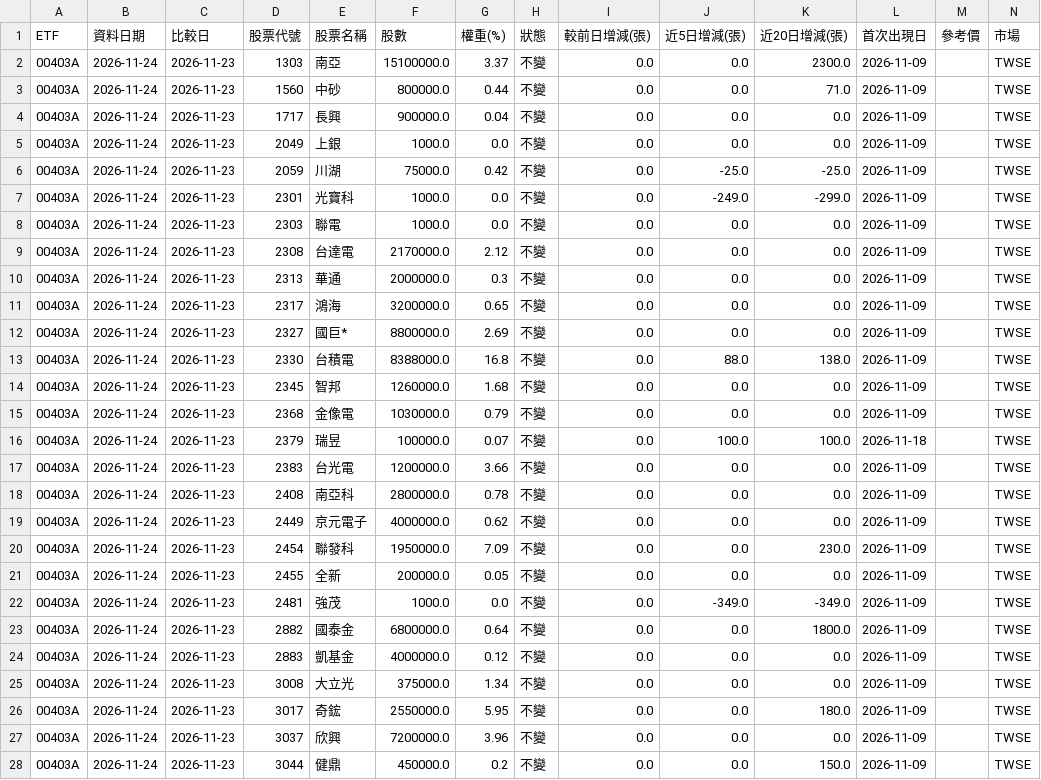
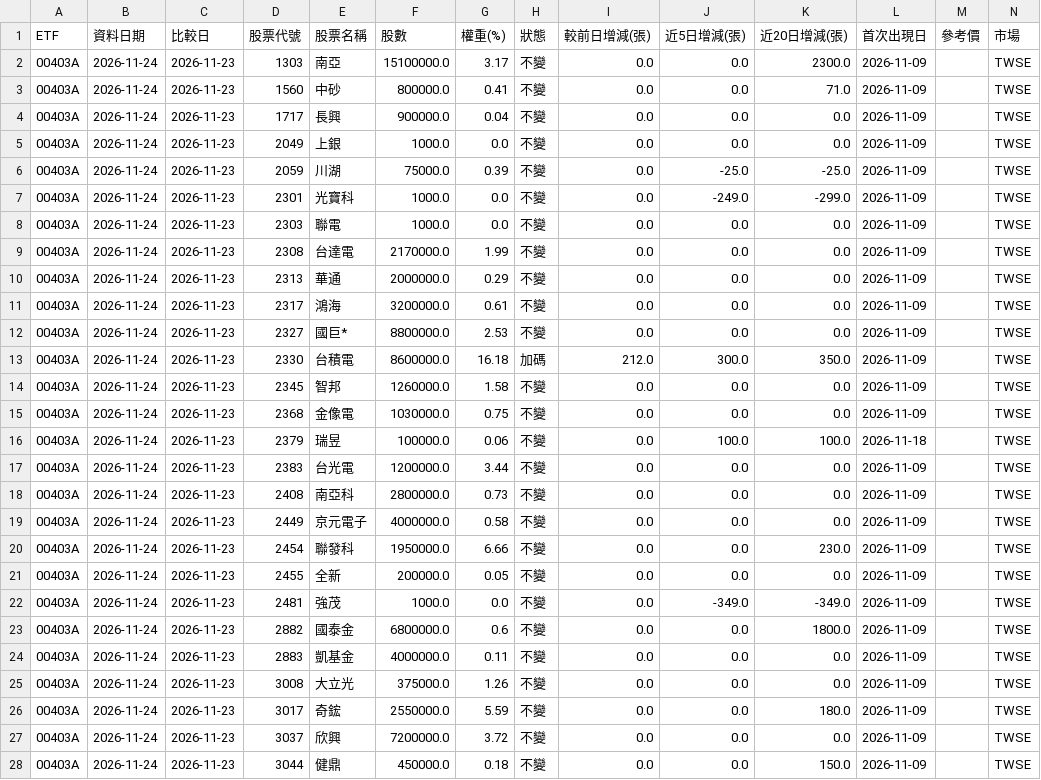
Before and after one commit to jasonlin777/-tw-stock-dashboard, a CSV file: output/etf_holdings_latest.csv, drawn as a sheet; only a part is shown; the diff covers the shown part only.

```diff
--- a/output/etf_holdings_latest.csv
+++ b/output/etf_holdings_latest.csv
@@ -1,28 +1,28 @@
 ETF,資料日期,比較日,股票代號,股票名稱,股數,權重(%),狀態,較前日增減(張),近5日增減(張),近20日增減(張),首次出現日,參考價,市場
-00403A,2026-11-24,2026-11-23,1303,南亞,15100000.0,3.37,不變,0.0,0.0,2300.0,2026-11-09,,TWSE
-00403A,2026-11-24,2026-11-23,1560,中砂,800000.0,0.44,不變,0.0,0.0,71.0,2026-11-09,,TWSE
+00403A,2026-11-24,2026-11-23,1303,南亞,15100000.0,3.17,不變,0.0,0.0,2300.0,2026-11-09,,TWSE
+00403A,2026-11-24,2026-11-23,1560,中砂,800000.0,0.41,不變,0.0,0.0,71.0,2026-11-09,,TWSE
 00403A,2026-11-24,2026-11-23,1717,長興,900000.0,0.04,不變,0.0,0.0,0.0,2026-11-09,,TWSE
 00403A,2026-11-24,2026-11-23,2049,上銀,1000.0,0.0,不變,0.0,0.0,0.0,2026-11-09,,TWSE
-00403A,2026-11-24,2026-11-23,2059,川湖,75000.0,0.42,不變,0.0,-25.0,-25.0,2026-11-09,,TWSE
+00403A,2026-11-24,2026-11-23,2059,川湖,75000.0,0.39,不變,0.0,-25.0,-25.0,2026-11-09,,TWSE
 00403A,2026-11-24,2026-11-23,2301,光寶科,1000.0,0.0,不變,0.0,-249.0,-299.0,2026-11-09,,TWSE
 00403A,2026-11-24,2026-11-23,2303,聯電,1000.0,0.0,不變,0.0,0.0,0.0,2026-11-09,,TWSE
-00403A,2026-11-24,2026-11-23,2308,台達電,2170000.0,2.12,不變,0.0,0.0,0.0,2026-11-09,,TWSE
-00403A,2026-11-24,2026-11-23,2313,華通,2000000.0,0.3,不變,0.0,0.0,0.0,2026-11-09,,TWSE
-00403A,2026-11-24,2026-11-23,2317,鴻海,3200000.0,0.65,不變,0.0,0.0,0.0,2026-11-09,,TWSE
-00403A,2026-11-24,2026-11-23,2327,國巨*,8800000.0,2.69,不變,0.0,0.0,0.0,2026-11-09,,TWSE
-00403A,2026-11-24,2026-11-23,2330,台積電,8388000.0,16.8,不變,0.0,88.0,138.0,2026-11-09,,TWSE
-00403A,2026-11-24,2026-11-23,2345,智邦,1260000.0,1.68,不變,0.0,0.0,0.0,2026-11-09,,TWSE
-00403A,2026-11-24,2026-11-23,2368,金像電,1030000.0,0.79,不變,0.0,0.0,0.0,2026-11-09,,TWSE
-00403A,2026-11-24,2026-11-23,2379,瑞昱,100000.0,0.07,不變,0.0,100.0,100.0,2026-11-18,,TWSE
-00403A,2026-11-24,2026-11-23,2383,台光電,1200000.0,3.66,不變,0.0,0.0,0.0,2026-11-09,,TWSE
-00403A,2026-11-24,2026-11-23,2408,南亞科,2800000.0,0.78,不變,0.0,0.0,0.0,2026-11-09,,TWSE
-00403A,2026-11-24,2026-11-23,2449,京元電子,4000000.0,0.62,不變,0.0,0.0,0.0,2026-11-09,,TWSE
-00403A,2026-11-24,2026-11-23,2454,聯發科,1950000.0,7.09,不變,0.0,0.0,230.0,2026-11-09,,TWSE
+00403A,2026-11-24,2026-11-23,2308,台達電,2170000.0,1.99,不變,0.0,0.0,0.0,2026-11-09,,TWSE
+00403A,2026-11-24,2026-11-23,2313,華通,2000000.0,0.29,不變,0.0,0.0,0.0,2026-11-09,,TWSE
+00403A,2026-11-24,2026-11-23,2317,鴻海,3200000.0,0.61,不變,0.0,0.0,0.0,2026-11-09,,TWSE
+00403A,2026-11-24,2026-11-23,2327,國巨*,8800000.0,2.53,不變,0.0,0.0,0.0,2026-11-09,,TWSE
+00403A,2026-11-24,2026-11-23,2330,台積電,8600000.0,16.18,加碼,212.0,300.0,350.0,2026-11-09,,TWSE
+00403A,2026-11-24,2026-11-23,2345,智邦,1260000.0,1.58,不變,0.0,0.0,0.0,2026-11-09,,TWSE
+00403A,2026-11-24,2026-11-23,2368,金像電,1030000.0,0.75,不變,0.0,0.0,0.0,2026-11-09,,TWSE
+00403A,2026-11-24,2026-11-23,2379,瑞昱,100000.0,0.06,不變,0.0,100.0,100.0,2026-11-18,,TWSE
+00403A,2026-11-24,2026-11-23,2383,台光電,1200000.0,3.44,不變,0.0,0.0,0.0,2026-11-09,,TWSE
+00403A,2026-11-24,2026-11-23,2408,南亞科,2800000.0,0.73,不變,0.0,0.0,0.0,2026-11-09,,TWSE
+00403A,2026-11-24,2026-11-23,2449,京元電子,4000000.0,0.58,不變,0.0,0.0,0.0,2026-11-09,,TWSE
+00403A,2026-11-24,2026-11-23,2454,聯發科,1950000.0,6.66,不變,0.0,0.0,230.0,2026-11-09,,TWSE
 00403A,2026-11-24,2026-11-23,2455,全新,200000.0,0.05,不變,0.0,0.0,0.0,2026-11-09,,TWSE
 00403A,2026-11-24,2026-11-23,2481,強茂,1000.0,0.0,不變,0.0,-349.0,-349.0,2026-11-09,,TWSE
-00403A,2026-11-24,2026-11-23,2882,國泰金,6800000.0,0.64,不變,0.0,0.0,1800.0,2026-11-09,,TWSE
-00403A,2026-11-24,2026-11-23,2883,凱基金,4000000.0,0.12,不變,0.0,0.0,0.0,2026-11-09,,TWSE
-00403A,2026-11-24,2026-11-23,3008,大立光,375000.0,1.34,不變,0.0,0.0,0.0,2026-11-09,,TWSE
-00403A,2026-11-24,2026-11-23,3017,奇鋐,2550000.0,5.95,不變,0.0,0.0,180.0,2026-11-09,,TWSE
-00403A,2026-11-24,2026-11-23,3037,欣興,7200000.0,3.96,不變,0.0,0.0,0.0,2026-11-09,,TWSE
-00403A,2026-11-24,2026-11-23,3044,健鼎,450000.0,0.2,不變,0.0,0.0,150.0,2026-11-09,,TWSE
+00403A,2026-11-24,2026-11-23,2882,國泰金,6800000.0,0.6,不變,0.0,0.0,1800.0,2026-11-09,,TWSE
+00403A,2026-11-24,2026-11-23,2883,凱基金,4000000.0,0.11,不變,0.0,0.0,0.0,2026-11-09,,TWSE
+00403A,2026-11-24,2026-11-23,3008,大立光,375000.0,1.26,不變,0.0,0.0,0.0,2026-11-09,,TWSE
+00403A,2026-11-24,2026-11-23,3017,奇鋐,2550000.0,5.59,不變,0.0,0.0,180.0,2026-11-09,,TWSE
+00403A,2026-11-24,2026-11-23,3037,欣興,7200000.0,3.72,不變,0.0,0.0,0.0,2026-11-09,,TWSE
+00403A,2026-11-24,2026-11-23,3044,健鼎,450000.0,0.18,不變,0.0,0.0,150.0,2026-11-09,,TWSE
```
Also changed, not shown: 1 added row and 67 edited cells elsewhere in this file, output/etf_fill.csv, output/etf_holdings.csv, 5 other files.
